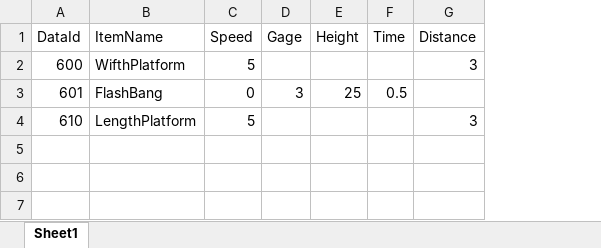
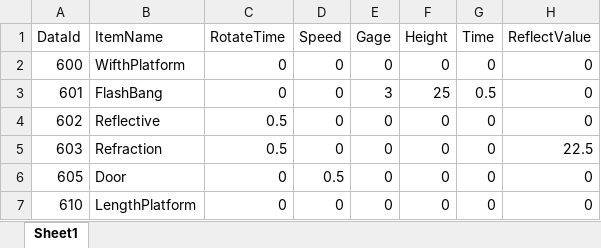
Before and after one commit to vnlfltmxm/TheEscapeProject, an Excel workbook: Item.xlsx, sheet Sheet1, drawn as a sheet; values as stored, in another font and other column widths than the file's, no borders; removed rows and columns are numbered as before the commit, all else as after; the diff names each change by its address in the sheet, - before the commit and + after, or states it on an @@ line.

```diff
--- a/Item.xlsx (sheet Sheet1)
+++ b/Item.xlsx (sheet Sheet1)
+column C (RotateTime), rows 2-3: 0 | 0; row 7: 0
-column G (Distance), rows 2-4: 3 |  | 3
+column H (ReflectValue), rows 2-3: 0 | 0; row 7: 0
-D2 (Speed): 5
+D2 (Speed): 0
-E2 (Gage): (empty)
+E2 (Gage): 0
-F2 (Height): (empty)
+F2 (Height): 0
-G2 (Time): (empty)
+G2 (Time): 0
+row 4: 602 | Reflective | 0.5 | 0 | 0 | 0 | 0 | 0
+row 5: 603 | Refraction | 0.5 | 0 | 0 | 0 | 0 | 22.5
+row 6: 605 | Door | 0 | 0.5 | 0 | 0 | 0 | 0
-D7 (Speed): 5
+D7 (Speed): 0
-E7 (Gage): (empty)
+E7 (Gage): 0
-F7 (Height): (empty)
+F7 (Height): 0
-G7 (Time): (empty)
+G7 (Time): 0
```
Also changed, not shown: 10 other files.
